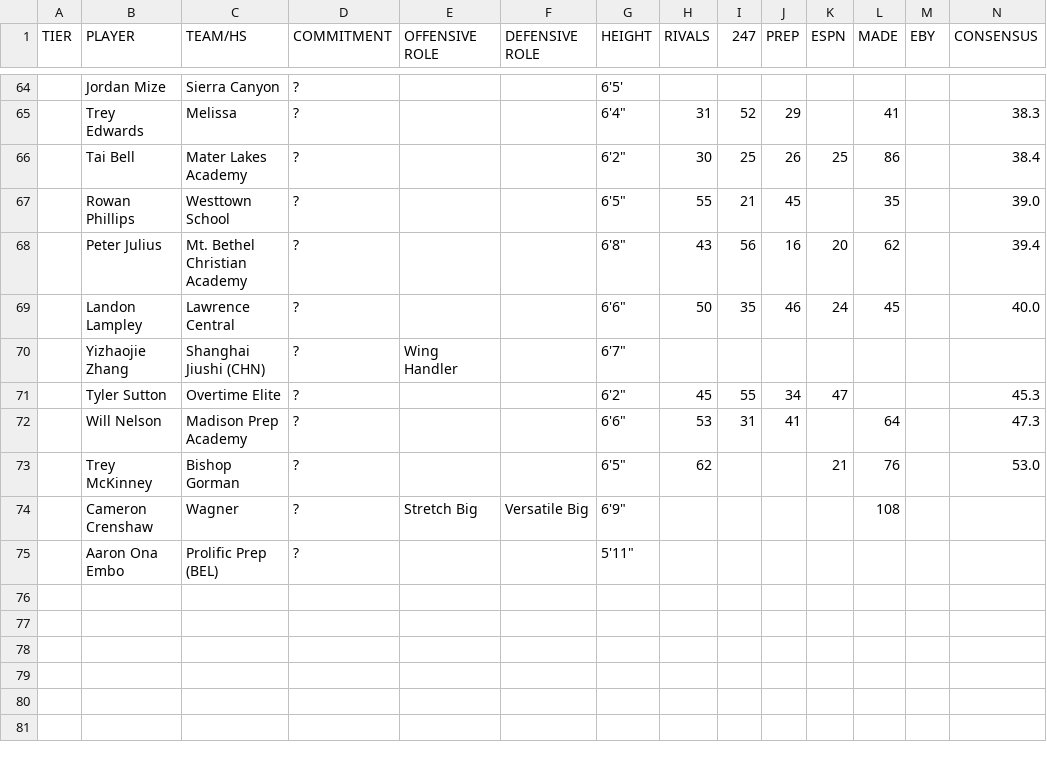
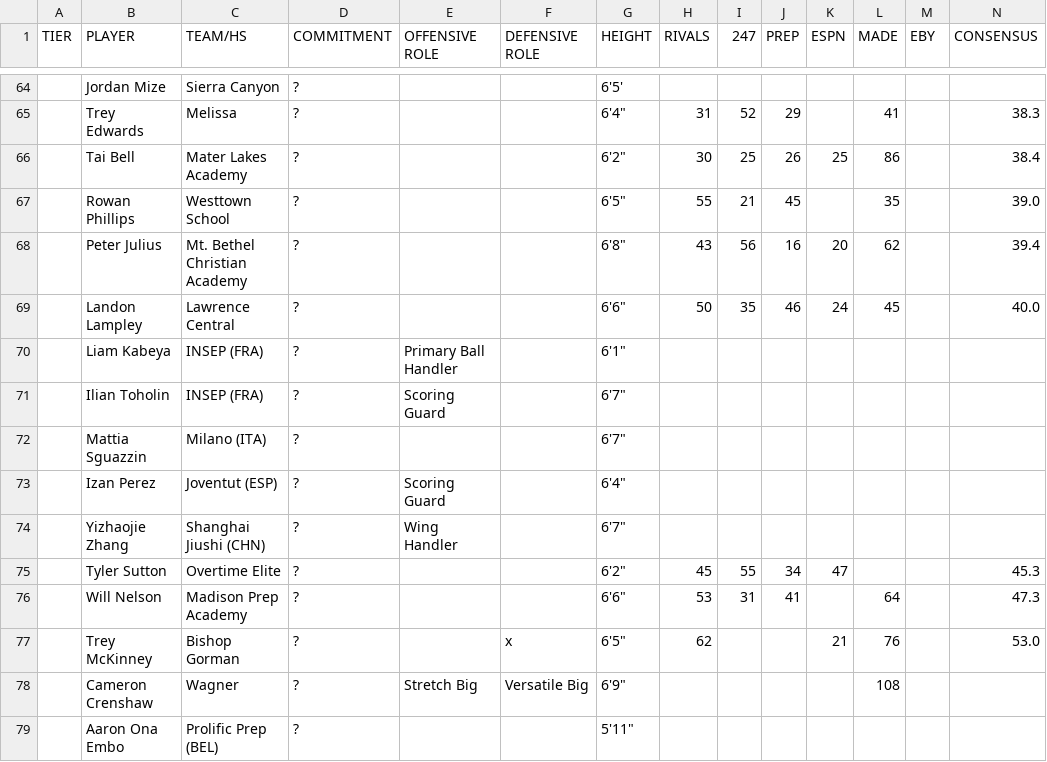
Before and after one commit to logeby2/logeby2.github.io, a CSV file: Recruiting-Rankings/Recruiting Rankings - 2028 Recruiting Spring 2026.csv, drawn as a sheet; only a part is shown, gaps mark what is left out; addresses are those after the commit; rows hold the shown columns only; the diff names each change by its address in the sheet, - before the commit and + after, or states it on an @@ line.

```diff
--- a/Recruiting-Rankings/Recruiting Rankings - 2028 Recruiting Spring 2026.csv
+++ b/Recruiting-Rankings/Recruiting Rankings - 2028 Recruiting Spring 2026.csv
+row 70:  | Liam Kabeya | INSEP (FRA) | ? | Primary Ball Handler |  | 6'1"
+row 71:  | Ilian Toholin | INSEP (FRA) | ? | Scoring Guard |  | 6'7"
+row 72:  | Mattia Sguazzin | Milano (ITA) | ? |  |  | 6'7"
+row 73:  | Izan Perez | Joventut (ESP) | ? | Scoring Guard |  | 6'4"
-F77 (DEFENSIVE ROLE): (empty)
+F77 (DEFENSIVE ROLE): x
```
Also changed, not shown: 1 other file.
